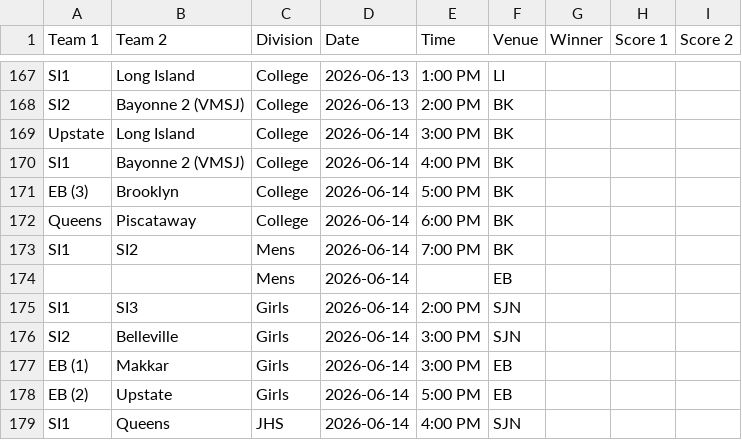
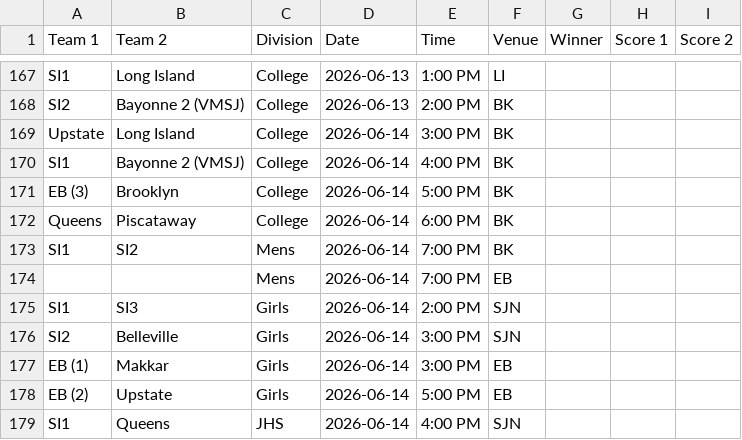
Before and after one commit to nacopticleague/full-schedule-homepage, a CSV file: data/games.csv, drawn as a sheet; only a part is shown, gaps mark what is left out.

Commit message:
Update data/games.csv from Google Sheet

```diff
--- a/data/games.csv
+++ b/data/games.csv
@@ -173,3 +173,3 @@ Queens,Piscataway,College,2026-06-14,6:00 PM,BK,,,
 SI1,SI2,Mens,2026-06-14,7:00 PM,BK,,,
-,,Mens,2026-06-14,,EB,,,
+,,Mens,2026-06-14,7:00 PM,EB,,,
 SI1,SI3,Girls,2026-06-14,2:00 PM,SJN,,,
```
